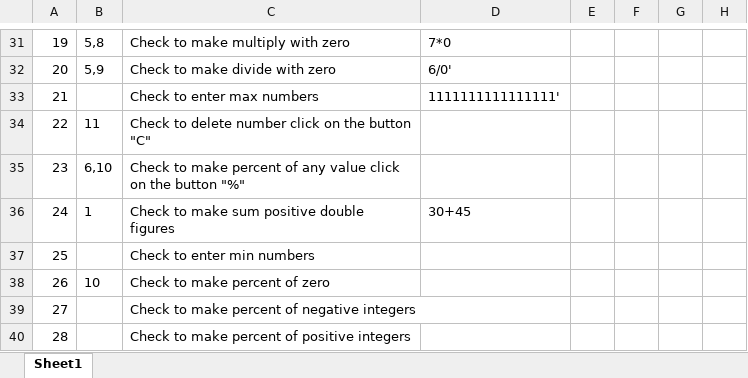
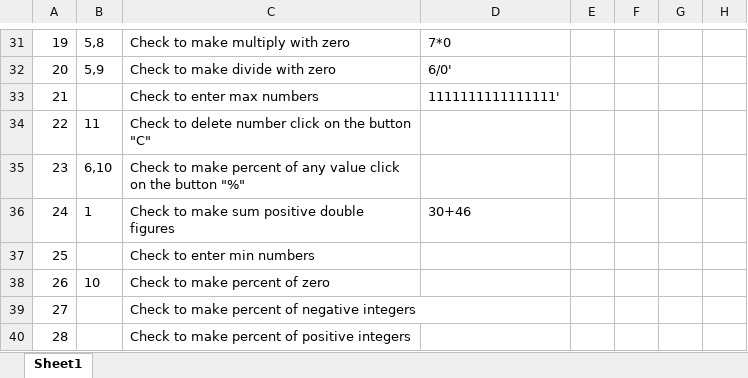
Before and after one commit to annakrynychna1/task, an Excel workbook: testcases/Anna Krynychna test case .xlsx, sheet Sheet1, drawn as a sheet; only a part is shown, gaps mark what is left out; values as stored, in another font and other column widths than the file's, no borders; the diff names each change by its address in the sheet, - before the commit and + after, or states it on an @@ line.

Commit message:
file chenged

```diff
--- a/testcases/Anna Krynychna test case .xlsx (sheet Sheet1)
+++ b/testcases/Anna Krynychna test case .xlsx (sheet Sheet1)
-D36: 30+45
+D36: 30+46
```
